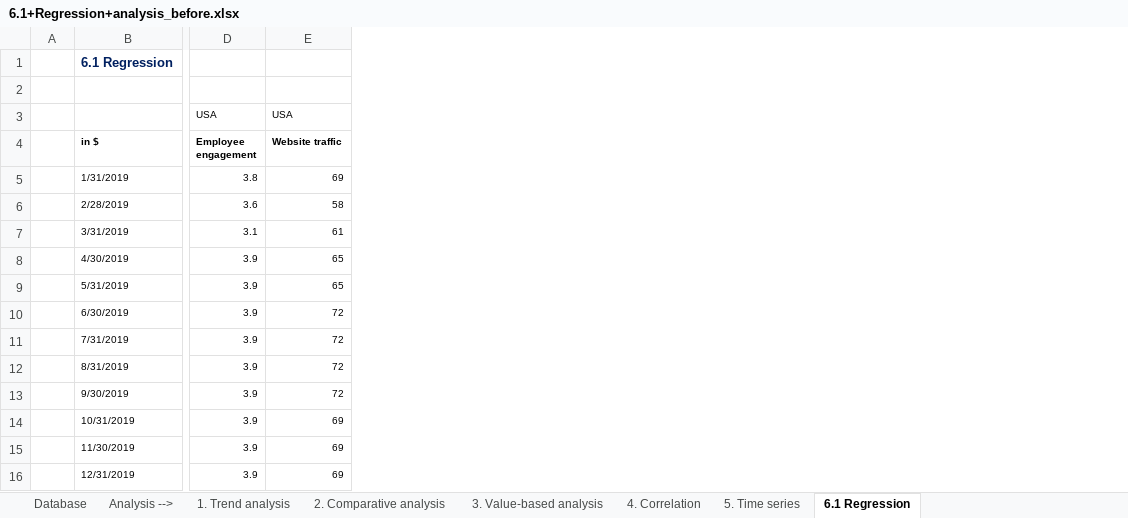
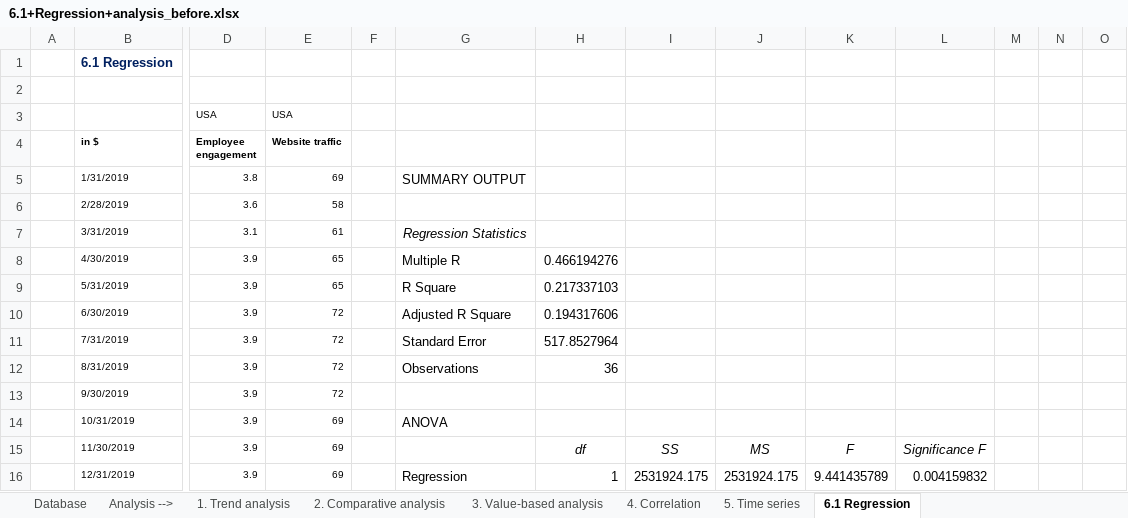
Before and after one commit to daivik-tapase-01/Financial-Analysis, an Excel workbook: Business Analysis/6.1+Regression+analysis_before.xlsx, sheet 6.1 Regression, drawn as a sheet; only a part is shown, gaps mark what is left out; values as stored, in another font and other column widths than the file's, no borders; the diff names each change by its address in the sheet, - before the commit and + after, or states it on an @@ line.

```diff
--- a/Business Analysis/6.1+Regression+analysis_before.xlsx (sheet 6.1 Regression)
+++ b/Business Analysis/6.1+Regression+analysis_before.xlsx (sheet 6.1 Regression)
+column F, empty
+column G, rows 5-16: SUMMARY OUTPUT |  | Regression Statistics | Multiple R | R Square | Adjusted R Square | Standard Error | Observations |  | ANOVA |  | Regression
+column H, rows 8-16: 0.466194276 | 0.217337103 | 0.194317606 | 517.8527964 | 36 |  |  | df | 1
+column I, rows 15-16: SS | 2531924.175
+column J, rows 15-16: MS | 2531924.175
+column K, rows 15-16: F | 9.441435789
+column L, rows 15-16: Significance F | 0.004159832
+column M, empty
+column N, empty
+column O, empty
```
Also changed, not shown: charts or pictures, Business Analysis/1.+Trend+analysis_before.xlsx, Business Analysis/2.+Comparative+analysis_before.xlsx, 4 other files.
